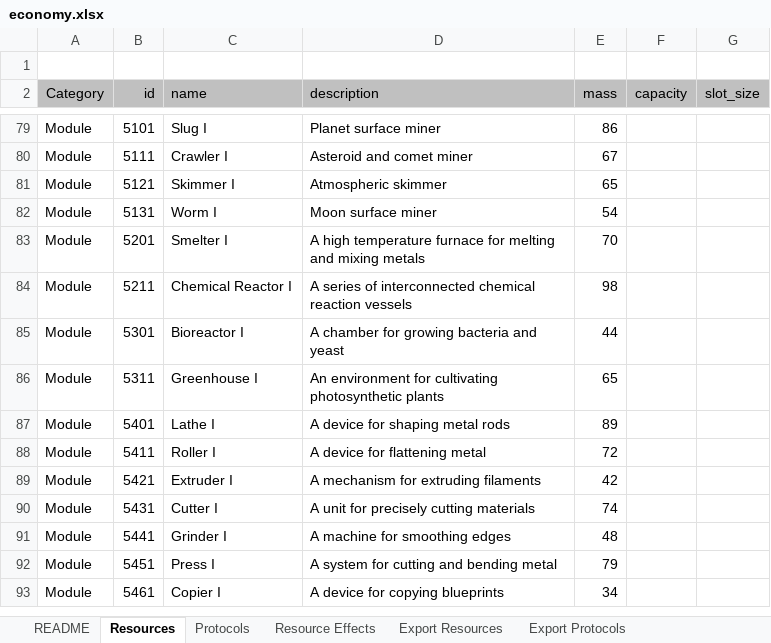
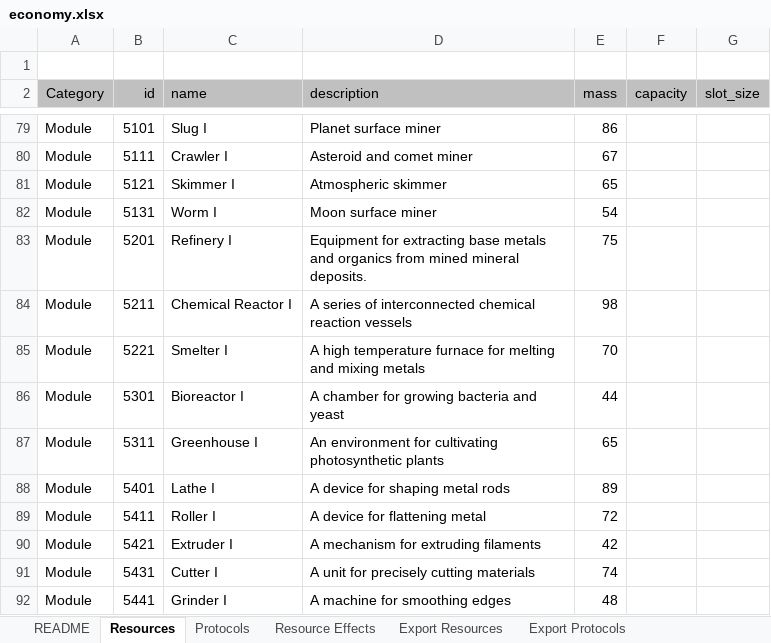
Before and after one commit to Darwin-River/Ex-Machinis, an Excel workbook: documents/economy.xlsx, sheet Resources, drawn as a sheet; only a part is shown, gaps mark what is left out; the shorter side is filled out with more unchanged rows; values as stored, in another font and other column widths than the file's, no borders; charts and pictures and table styles not drawn; the diff names each change by its address in the sheet, - before the commit and + after, or states it on an @@ line.

Commit message:
Added refinery requirement for refinement protocols.

```diff
--- a/documents/economy.xlsx (sheet Resources)
+++ b/documents/economy.xlsx (sheet Resources)
-C83 (name): Smelter I
+C83 (name): Refinery I
-D83 (description): A high temperature furnace for melting and mixing metals
+D83 (description): Equipment for extracting base metals and organics from mined mineral deposits.
-E83 (mass): 70
+E83 (mass): 75
+row 85: Module | 5221 | Smelter I | A high temperature furnace for melting and mixing metals | 70
```
Also changed, not shown: sheet Resource Effects, sheet Export Resource Effects, sheet Protocols, sheet Export Protocols, sheet Export Resources, hidden cells, charts or pictures.
